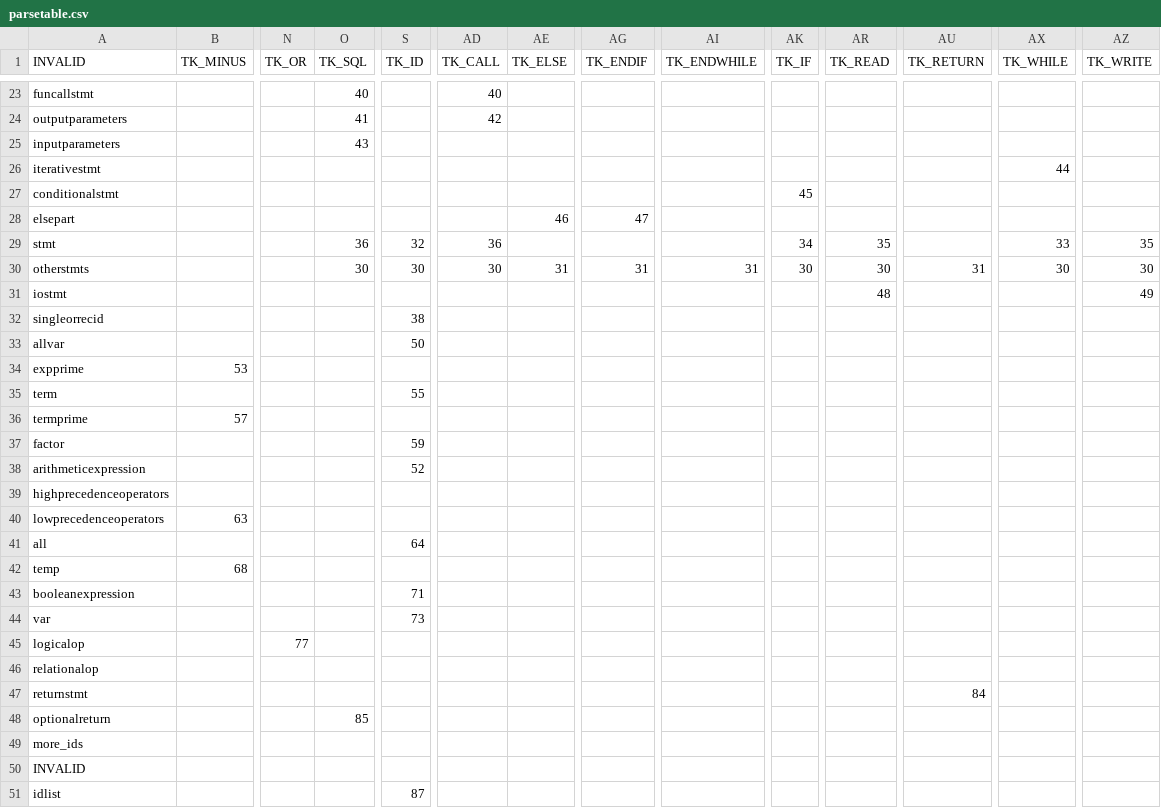
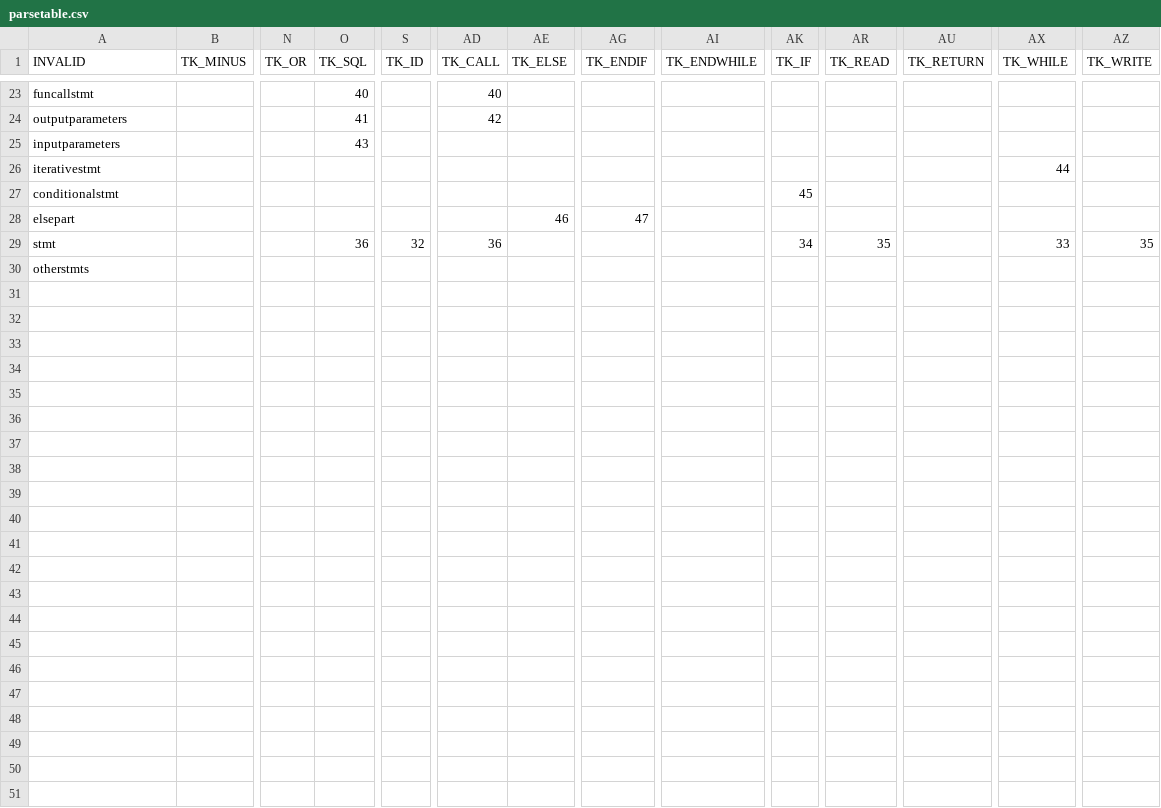
Before and after one commit to hyades/compiler, a CSV file: parsetable.csv, drawn as a sheet; only a part is shown, gaps mark what is left out; rows hold the shown columns only; the diff names each change by its address in the sheet, - before the commit and + after, or states it on an @@ line.

```diff
--- a/parsetable.csv
+++ b/parsetable.csv
-O30 (TK_SQL): 30
+O30 (TK_SQL): (empty)
-S30 (TK_ID): 30
+S30 (TK_ID): (empty)
-AD30 (TK_CALL): 30
+AD30 (TK_CALL): (empty)
-AE30 (TK_ELSE): 31
+AE30 (TK_ELSE): (empty)
-AG30 (TK_ENDIF): 31
+AG30 (TK_ENDIF): (empty)
-AI30 (TK_ENDWHILE): 31
+AI30 (TK_ENDWHILE): (empty)
-AK30 (TK_IF): 30
+AK30 (TK_IF): (empty)
-AR30 (TK_READ): 30
+AR30 (TK_READ): (empty)
-AU30 (TK_RETURN): 31
+AU30 (TK_RETURN): (empty)
-AX30 (TK_WHILE): 30
+AX30 (TK_WHILE): (empty)
-AZ30 (TK_WRITE): 30
+AZ30 (TK_WRITE): (empty)
-row 31: iostmt |  |  |  |  |  |  |  |  |  | 48 |  |  | 49
-row 32: singleorrecid |  |  |  | 38
-row 33: allvar |  |  |  | 50
-row 34: expprime | 53
-row 35: term |  |  |  | 55
-row 36: termprime | 57
-row 37: factor |  |  |  | 59
-row 38: arithmeticexpression |  |  |  | 52
-row 39: highprecedenceoperators
-row 40: lowprecedenceoperators | 63
-row 41: all |  |  |  | 64
-row 42: temp | 68
-row 43: booleanexpression |  |  |  | 71
-row 44: var |  |  |  | 73
-row 45: logicalop |  | 77
-row 46: relationalop
-row 47: returnstmt |  |  |  |  |  |  |  |  |  |  | 84
-row 48: optionalreturn |  |  | 85
-row 49: more_ids
-row 50: INVALID
-row 51: idlist |  |  |  | 87
```
Also changed, not shown: 7 other files.
